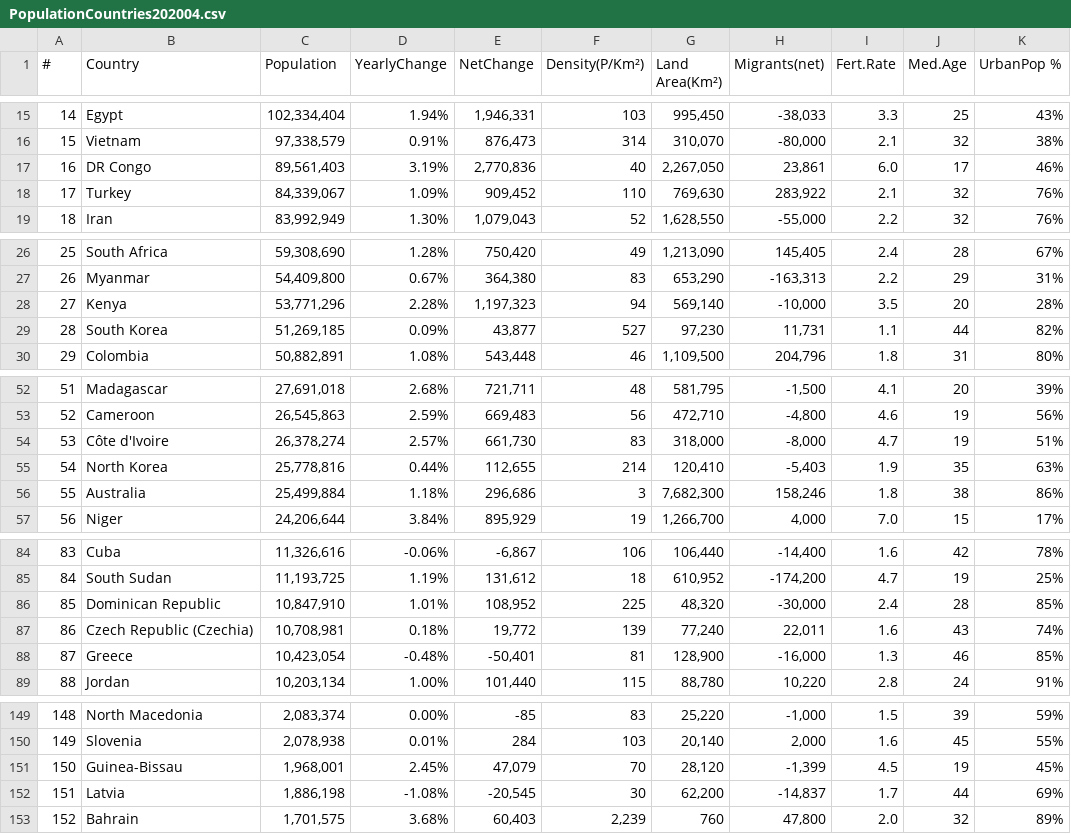
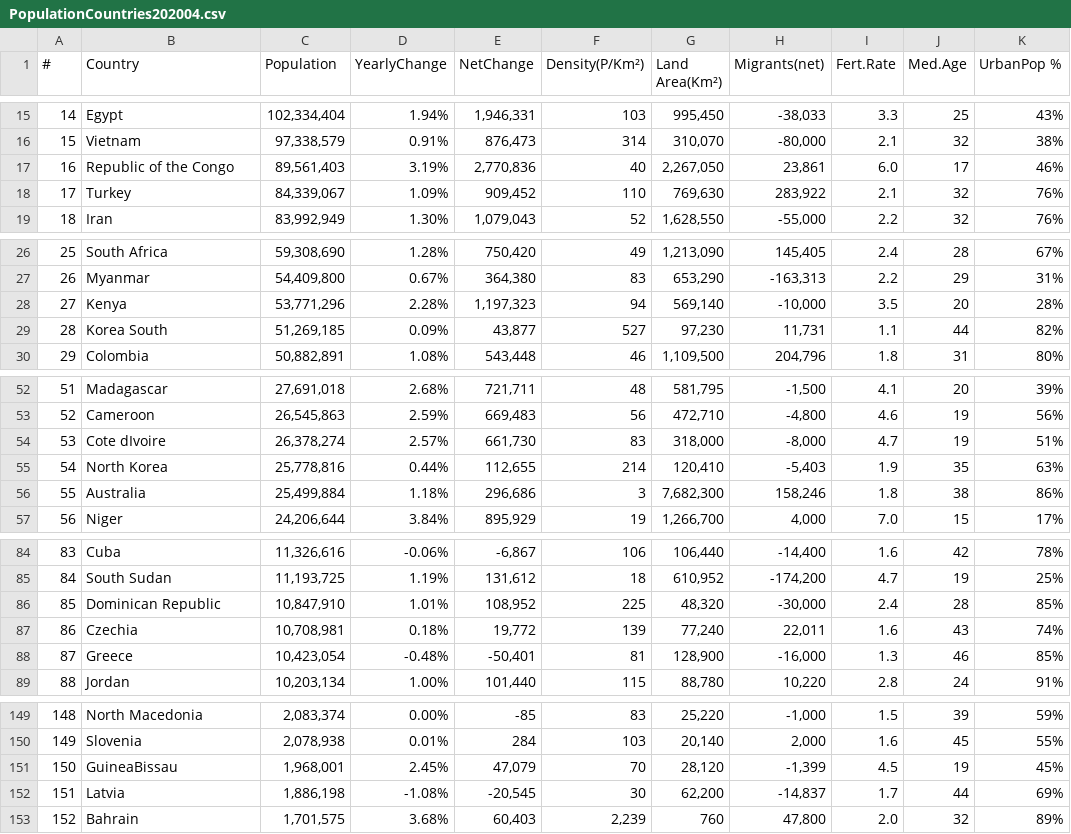
Before and after one commit to dlevers/corona-data-server, a CSV file: data/Population/PopulationCountries202004.csv, drawn as a sheet; only a part is shown, gaps mark what is left out; the diff covers the shown part only; the diff names each change by its address in the sheet, - before the commit and + after, or states it on an @@ line.

Commit message:
Match population country names to covid country names

```diff
--- a/data/Population/PopulationCountries202004.csv
+++ b/data/Population/PopulationCountries202004.csv
-B17 (Country): DR Congo
+B17 (Country): Republic of the Congo
-B29 (Country): South Korea
+B29 (Country): Korea South
-B54 (Country): Côte d'Ivoire
+B54 (Country): Cote dIvoire
-B87 (Country): Czech Republic (Czechia)
+B87 (Country): Czechia
-B151 (Country): Guinea-Bissau
+B151 (Country): GuineaBissau
```
Also changed, not shown: 4 edited cells elsewhere in this file, 6 other files.
